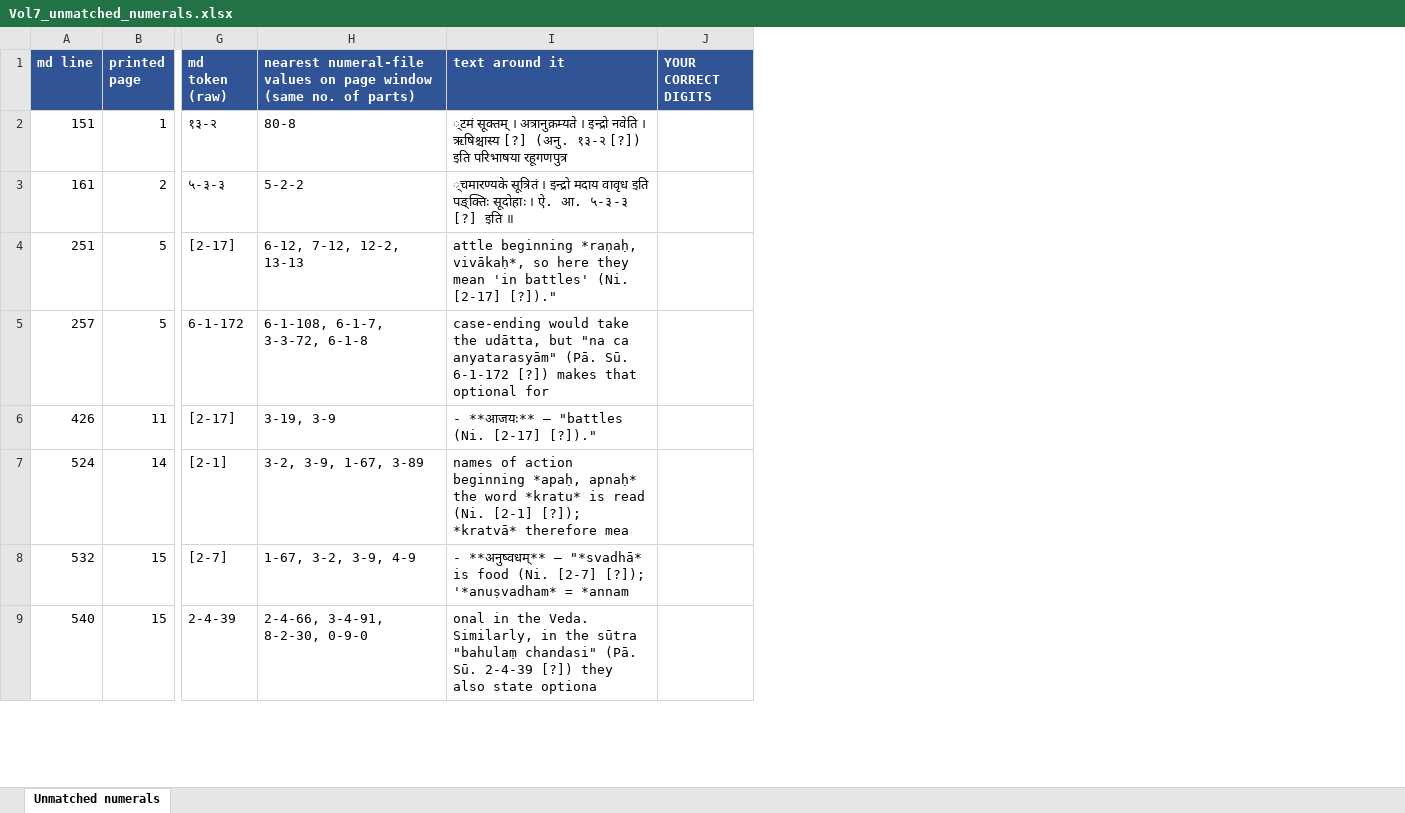
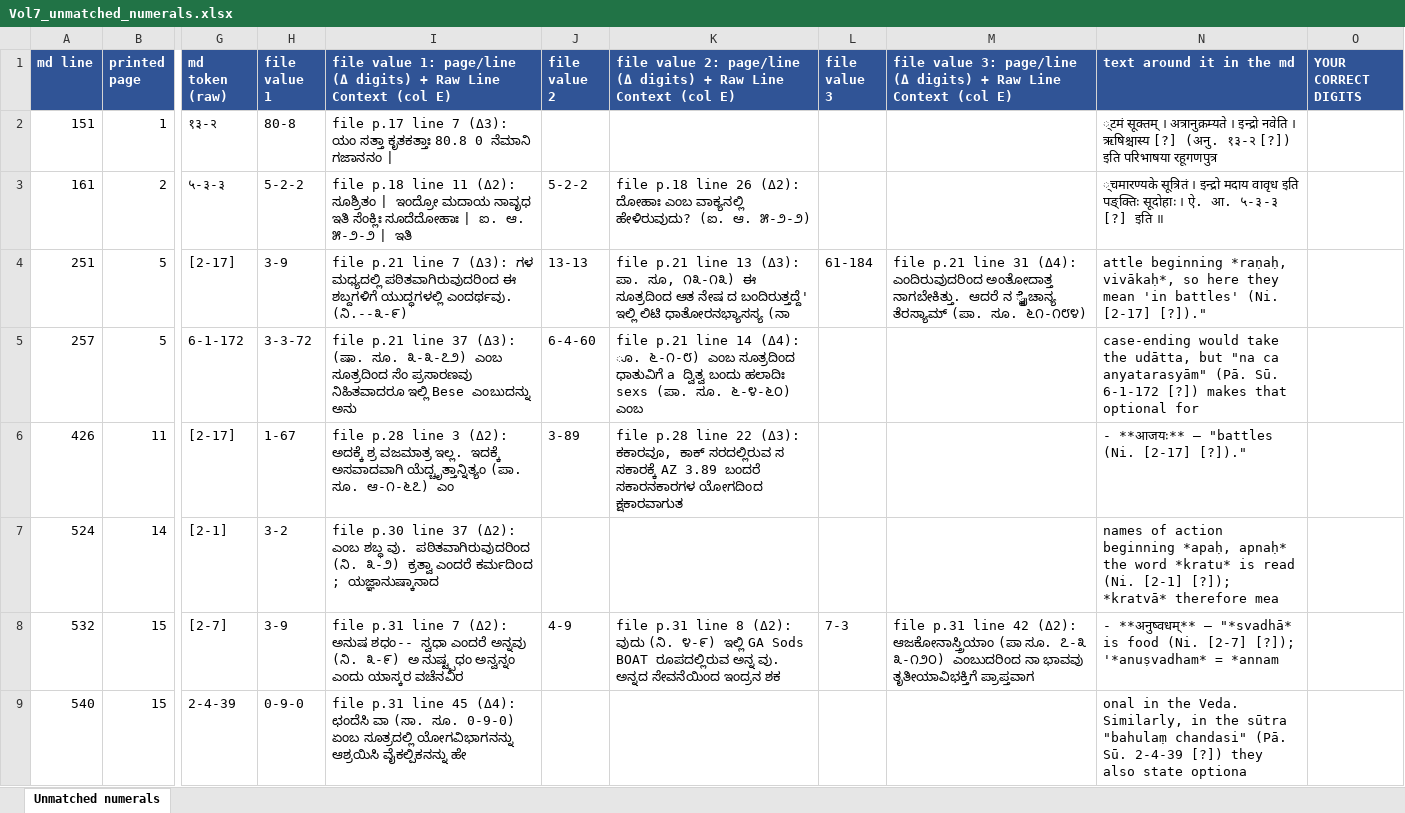
Before and after one commit to bhargaviupa/rik-translation, an Excel workbook: vol7/numerals/Vol7_unmatched_numerals.xlsx, sheet Unmatched numerals, drawn as a sheet; only a part is shown, gaps mark what is left out; values as stored, in another font and other column widths than the file's, no borders; removed rows and columns are numbered as before the commit, all else as after; the diff names each change by its address in the sheet, - before the commit and + after, or states it on an @@ line.

```diff
--- a/vol7/numerals/Vol7_unmatched_numerals.xlsx (sheet Unmatched numerals)
+++ b/vol7/numerals/Vol7_unmatched_numerals.xlsx (sheet Unmatched numerals)
-column H, rows 1-9: nearest numeral-file values on page window (same no. of parts) | 80-8 | 5-2-2 | 6-12, 7-12, 12-2, 13-13 | 6-1-108, 6-1-7, 3-3-72, 6-1-8 | 3-19, 3-9 | 3-2, 3-9, 1-67, 3-89 | 1-67, 3-2, 3-9, 4-9 | 2-4-66, 3-4-91, 8-2-30, 0-9-0
+column H (file value 1), rows 2-9: 80-8 | 5-2-2 | 3-9 | 3-3-72 | 1-67 | 3-2 | 3-9 | 0-9-0
+column I, rows 1-9: file value 1: page/line (Δ digits) + Raw Line Context (col E) | file p.17 line 7 (Δ3): ಯಂ ಸತ್ತಾ ಕೃತಕತ್ತಾಃ 80.8 0 ನೆಮಾನಿ ಗಜಾನನಂ | | file p.18 line 11 (Δ2): ಸೂಶ್ರಿತಂ | ಇಂದ್ರೋ ಮದಾಯ ನಾವೃಧ ಇತಿ ಸೆಂಕ್ಲಿಃ ಸೂದೆದೋಹಾಃ | ಐ. ಆ. ೫-೨-೨ | ಇತಿ | file p.21 line 7 (Δ3): ಗಳ ಮಧ್ಯದಲ್ಲಿ ಪಠಿತವಾಗಿರುವುದರಿಂದ ಈ ಶಬ್ದಗಳಿಗೆ ಯುದ್ಧಗಳಲ್ಲಿ ಎಂದರ್ಥವು. (ನಿ.--೩-೯) | file p.21 line 37 (Δ3): (ಷಾ. ಸೂ. ೩-೩-೭೨) ಎಂಬ ಸೂತ್ರದಿಂದ ಸೆಂ ಪ್ರಸಾರಣವು ನಿಹಿತವಾದರೂ ಇಲ್ಲಿ Bese ಎಂಬುದನ್ನು ಅನು | file p.28 line 3 (Δ2): ಅದಕ್ಕೆ ಶ್ರ ವಜಮಾತ್ರ ಇಲ್ಲ. ಇದಕ್ಕೆ ಅಸವಾದವಾಗಿ ಯೆದ್ಚೃತ್ತಾನ್ನಿತ್ಯಂ (ಪಾ. ಸೂ. ಆ-೧-೬೭) ಎಂ | file p.30 line 37 (Δ2): ಎಂಬ ಶಬ್ಧ ವು. ಪಠಿತವಾಗಿರುವುದರಿಂದ (ನಿ. ೩-೨) ಕ್ರತ್ವಾ ಎಂದರೆ ಕರ್ಮದಿಂದ ; ಯಜ್ಞಾನುಷ್ಕಾನಾದ | file p.31 line 7 (Δ2): ಅನುಷ ಶಧಂ-- ಸ್ವಧಾ ಎಂದರೆ ಅನ್ನವು (ನಿ. ೩-೯) ಅ ನುಷ್ಟ್ಪಧಂ ಅನ್ವನ್ನಂ ಎಂದು ಯಾಸ್ಕರ ವಚೆನವಿರ | file p.31 line 45 (Δ4): ಛಂದೆಸಿ ವಾ (ಸಾ. ಸೂ. 0-9-0) ಏಂಬ ಸೂತ್ರದಲ್ಲಿ ಯೋಗವಿಭಾಗನನ್ನು ಆಶ್ರಯಿಸಿ ವೈಕಲ್ಪಿಕನನ್ನು ಹೇ
+column J (file value 2), rows 3-8: 5-2-2 | 13-13 | 6-4-60 | 3-89 |  | 4-9
+column K, rows 1-8: file value 2: page/line (Δ digits) + Raw Line Context (col E) |  | file p.18 line 26 (Δ2): ದೋಹಾಃ ಎಂಬ ವಾಕ್ಯನಲ್ಲಿ ಹೇಳಿರುವುದು? (ಐ. ಆ. ೫-೨-೨) | file p.21 line 13 (Δ3): ಪಾ. ಸೂ, ೧೩-೧೩) ಈ ಸೂತ್ರದಿಂದ ಆತ ನೇಷ ದ ಬಂದಿರುತ್ತದ್ದೆ' ಇಲ್ಲಿ ಲಿಟಿ ಧಾತೋರನಭ್ಯಾಸಸ್ಯ (ನಾ | file p.21 line 14 (Δ4): ೂ. ೬-೧-೮) ಎಂಬ ಸೂತ್ರದಿಂದ ಧಾತುವಿಗೆ a ದ್ವಿತ್ವ ಬಂದು ಹಲಾದಿಃ sexs (ಪಾ. ಸೂ. ೬-೪-೬೦) ಎಂಬ | file p.28 line 22 (Δ3): ಕಕಾರವೂ, ಕಾಕ್‌ ಸರದಲ್ಲಿರುವ ಸ ಸಕಾರಕ್ಕೆ AZ 3.89 ಬಂದರೆ ಸಕಾರನಕಾರಗಳ ಯೋಗದಿಂದ ಕ್ಷಕಾರವಾಗುತ |  | file p.31 line 8 (Δ2): ವುದು (ನಿ. ೪-೯) ಇಲ್ಲಿ GA Sods BOAT ರೂಪದಲ್ಲಿರುವ ಅನ್ನ ವು. ಅನ್ನದ ಸೇವನೆಯಿಂದ ಇಂದ್ರನ ಶಕ
+column L (file value 3), rows 4-8: 61-184 |  |  |  | 7-3
+column M, rows 1-8: file value 3: page/line (Δ digits) + Raw Line Context (col E) |  |  | file p.21 line 31 (Δ4): ಎಂದಿರುವುದರಿಂದ ಅಂತೋದಾತ್ತ ನಾಗಬೇಕಿತ್ತು. ಆದರೆ ನ ೈೈಚಾನ್ಯ ತೆರಸ್ಯಾಮ್‌ (ಪಾ. ಸೂ. ೬೧-೧೮೪) |  |  |  | file p.31 line 42 (Δ2): ಆಜಕೋನಾಸ್ತ್ರಿಯಾಂ (ಪಾ ಸೂ. ೭-೩ ೩-೧೨೦) ಎಂಬುದರಿಂದ ನಾ ಭಾವವು ತೃತೀಯಾವಿಭಕ್ತಿಗೆ ಪ್ರಾಪ್ತವಾಗ
-N1: text around it
+N1: text around it in the md
```
Also changed, not shown: 1 other file.
